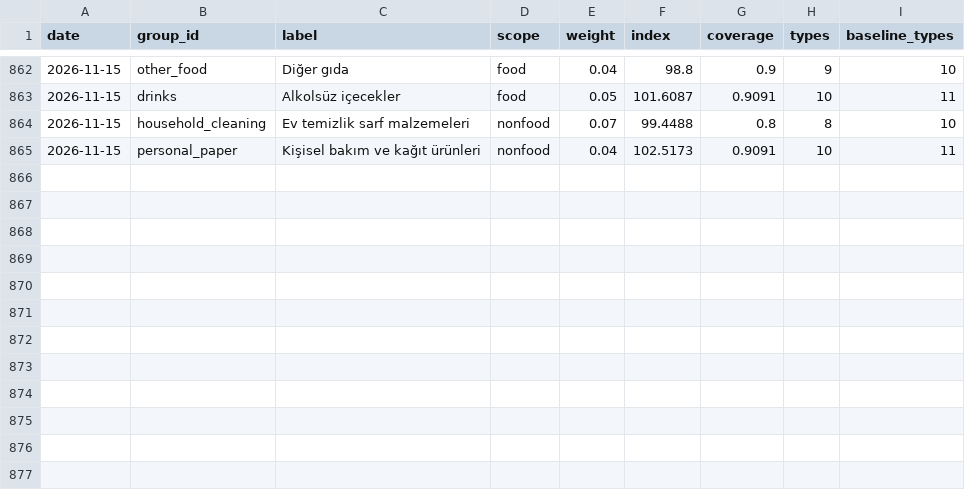
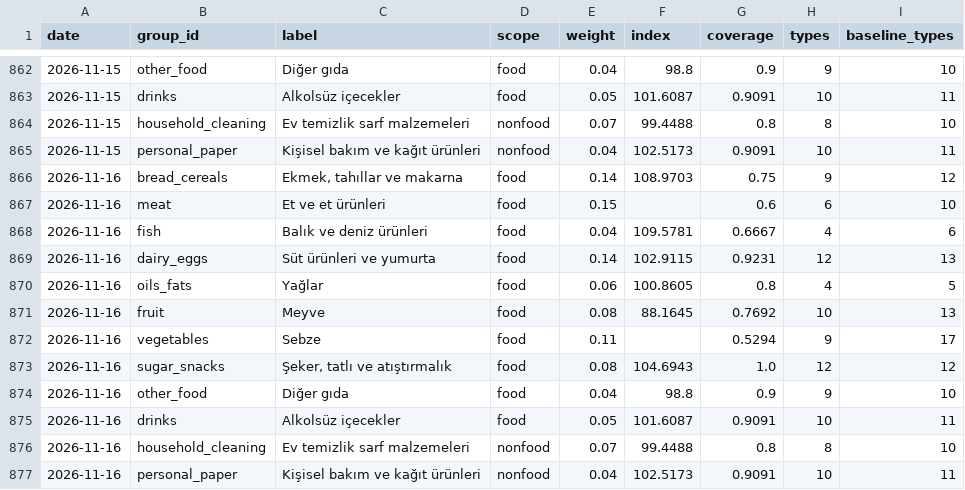
Before and after one commit to onurcan-b/acik-sepet, a CSV file: data/v0.4/category_indices.csv, drawn as a sheet; only a part is shown, gaps mark what is left out.

```diff
--- a/data/v0.4/category_indices.csv
+++ b/data/v0.4/category_indices.csv
@@ -865 +865,13 @@ date,group_id,label,scope,weight,index,coverage,types,baseline_types
 2026-11-15,personal_paper,Kişisel bakım ve kağıt ürünleri,nonfood,0.04,102.5173,0.9091,10,11
+2026-11-16,bread_cereals,"Ekmek, tahıllar ve makarna",food,0.14,108.9703,0.75,9,12
+2026-11-16,meat,Et ve et ürünleri,food,0.15,,0.6,6,10
+2026-11-16,fish,Balık ve deniz ürünleri,food,0.04,109.5781,0.6667,4,6
+2026-11-16,dairy_eggs,Süt ürünleri ve yumurta,food,0.14,102.9115,0.9231,12,13
+2026-11-16,oils_fats,Yağlar,food,0.06,100.8605,0.8,4,5
+2026-11-16,fruit,Meyve,food,0.08,88.1645,0.7692,10,13
+2026-11-16,vegetables,Sebze,food,0.11,,0.5294,9,17
+2026-11-16,sugar_snacks,"Şeker, tatlı ve atıştırmalık",food,0.08,104.6943,1.0,12,12
+2026-11-16,other_food,Diğer gıda,food,0.04,98.8,0.9,9,10
+2026-11-16,drinks,Alkolsüz içecekler,food,0.05,101.6087,0.9091,10,11
+2026-11-16,household_cleaning,Ev temizlik sarf malzemeleri,nonfood,0.07,99.4488,0.8,8,10
+2026-11-16,personal_paper,Kişisel bakım ve kağıt ürünleri,nonfood,0.04,102.5173,0.9091,10,11
```
Also changed, not shown: data/v0.4/index.csv, 18 other files.
